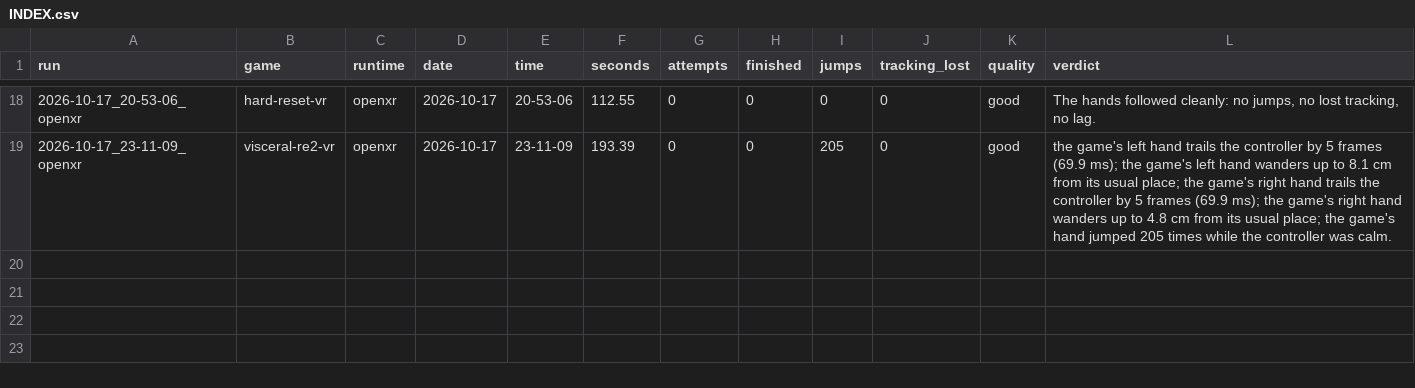
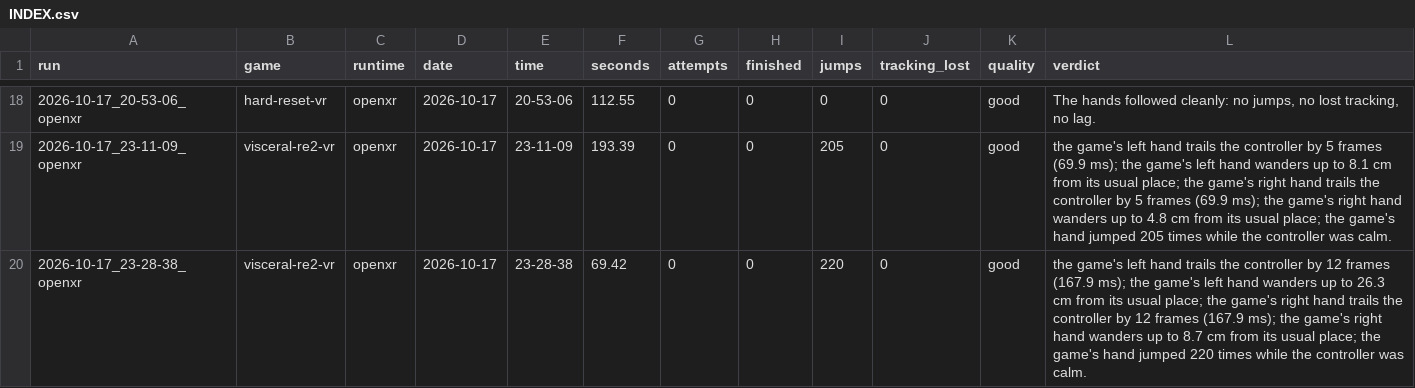
Before and after one commit to TefMeister/BeG0nE, a CSV file: ghost-hand/data/INDEX.csv, drawn as a sheet; only a part is shown, gaps mark what is left out.

```diff
--- a/ghost-hand/data/INDEX.csv
+++ b/ghost-hand/data/INDEX.csv
@@ -19 +19,2 @@ run,game,runtime,date,time,seconds,attempts,finished,jumps,tracking_lost,quality
 2026-10-17_23-11-09_openxr,visceral-re2-vr,openxr,2026-10-17,23-11-09,193.39,0,0,205,0,good,the game's left hand trails the controller by 5 frames (69.9 ms); the game's left hand wanders up to 8.1 cm from its usual place; the game's right hand trails the controller by 5 frames (69.9 ms); the game's right hand wanders up to 4.8 cm from its usual place; the game's hand jumped 205 times while the controller was calm.
+2026-10-17_23-28-38_openxr,visceral-re2-vr,openxr,2026-10-17,23-28-38,69.42,0,0,220,0,good,the game's left hand trails the controller by 12 frames (167.9 ms); the game's left hand wanders up to 26.3 cm from its usual place; the game's right hand trails the controller by 12 frames (167.9 ms); the game's right hand wanders up to 8.7 cm from its usual place; the game's hand jumped 220 times while the controller was calm.
```
Also changed, not shown: 2 other files.
